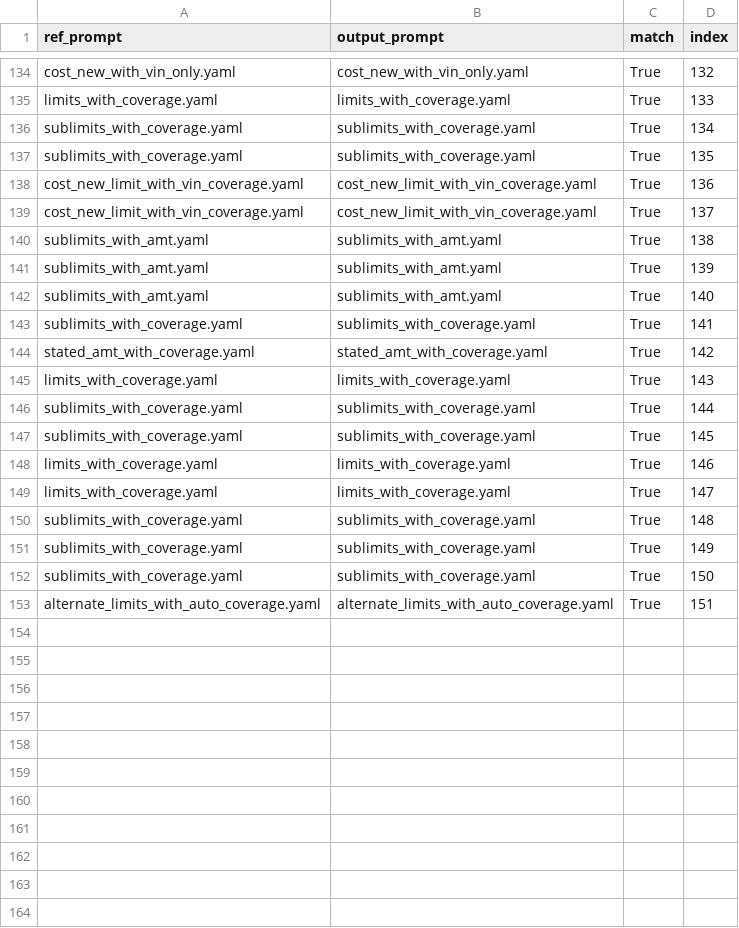
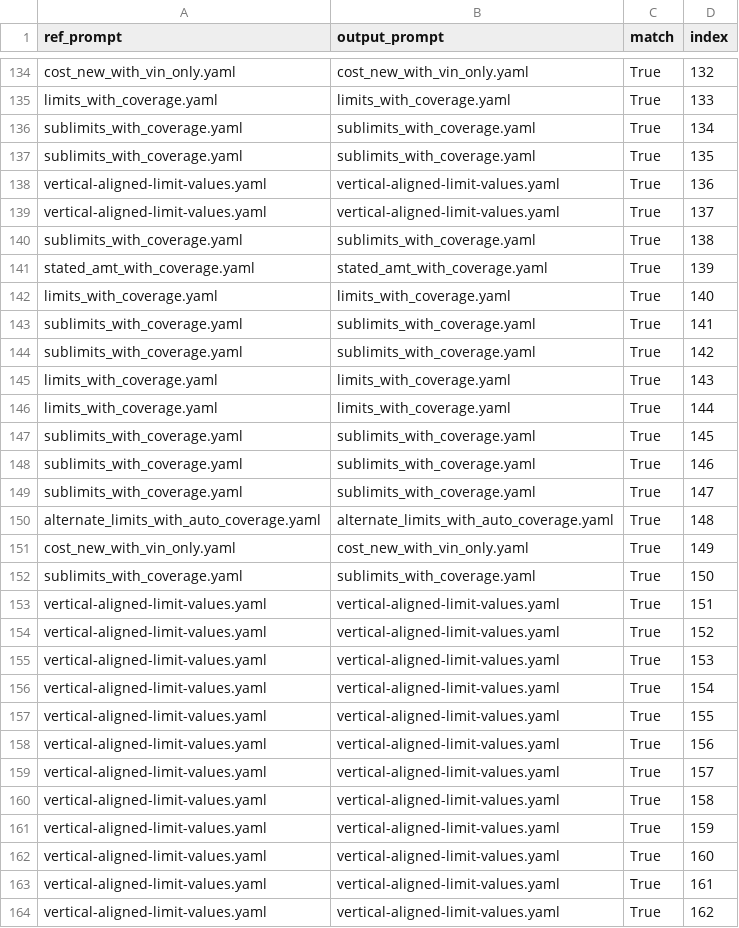
Before and after one commit to Srihari-exdion/prompt_dataset, a CSV file: train/limits_stats.csv, drawn as a sheet; only a part is shown, gaps mark what is left out; the diff covers the shown part only.

```diff
--- a/train/limits_stats.csv
+++ b/train/limits_stats.csv
@@ -137,17 +137,28 @@ sublimits_with_coverage.yaml,sublimits_with_coverage.yaml,True,134
 sublimits_with_coverage.yaml,sublimits_with_coverage.yaml,True,135
-cost_new_limit_with_vin_coverage.yaml,cost_new_limit_with_vin_coverage.yaml,True,136
-cost_new_limit_with_vin_coverage.yaml,cost_new_limit_with_vin_coverage.yaml,True,137
-sublimits_with_amt.yaml,sublimits_with_amt.yaml,True,138
-sublimits_with_amt.yaml,sublimits_with_amt.yaml,True,139
-sublimits_with_amt.yaml,sublimits_with_amt.yaml,True,140
+vertical-aligned-limit-values.yaml,vertical-aligned-limit-values.yaml,True,136
+vertical-aligned-limit-values.yaml,vertical-aligned-limit-values.yaml,True,137
+sublimits_with_coverage.yaml,sublimits_with_coverage.yaml,True,138
+stated_amt_with_coverage.yaml,stated_amt_with_coverage.yaml,True,139
+limits_with_coverage.yaml,limits_with_coverage.yaml,True,140
 sublimits_with_coverage.yaml,sublimits_with_coverage.yaml,True,141
-stated_amt_with_coverage.yaml,stated_amt_with_coverage.yaml,True,142
+sublimits_with_coverage.yaml,sublimits_with_coverage.yaml,True,142
 limits_with_coverage.yaml,limits_with_coverage.yaml,True,143
-sublimits_with_coverage.yaml,sublimits_with_coverage.yaml,True,144
+limits_with_coverage.yaml,limits_with_coverage.yaml,True,144
 sublimits_with_coverage.yaml,sublimits_with_coverage.yaml,True,145
-limits_with_coverage.yaml,limits_with_coverage.yaml,True,146
-limits_with_coverage.yaml,limits_with_coverage.yaml,True,147
-sublimits_with_coverage.yaml,sublimits_with_coverage.yaml,True,148
-sublimits_with_coverage.yaml,sublimits_with_coverage.yaml,True,149
+sublimits_with_coverage.yaml,sublimits_with_coverage.yaml,True,146
+sublimits_with_coverage.yaml,sublimits_with_coverage.yaml,True,147
+alternate_limits_with_auto_coverage.yaml,alternate_limits_with_auto_coverage.yaml,True,148
+cost_new_with_vin_only.yaml,cost_new_with_vin_only.yaml,True,149
 sublimits_with_coverage.yaml,sublimits_with_coverage.yaml,True,150
-alternate_limits_with_auto_coverage.yaml,alternate_limits_with_auto_coverage.yaml,True,151
+vertical-aligned-limit-values.yaml,vertical-aligned-limit-values.yaml,True,151
+vertical-aligned-limit-values.yaml,vertical-aligned-limit-values.yaml,True,152
+vertical-aligned-limit-values.yaml,vertical-aligned-limit-values.yaml,True,153
+vertical-aligned-limit-values.yaml,vertical-aligned-limit-values.yaml,True,154
+vertical-aligned-limit-values.yaml,vertical-aligned-limit-values.yaml,True,155
+vertical-aligned-limit-values.yaml,vertical-aligned-limit-values.yaml,True,156
+vertical-aligned-limit-values.yaml,vertical-aligned-limit-values.yaml,True,157
+vertical-aligned-limit-values.yaml,vertical-aligned-limit-values.yaml,True,158
+vertical-aligned-limit-values.yaml,vertical-aligned-limit-values.yaml,True,159
+vertical-aligned-limit-values.yaml,vertical-aligned-limit-values.yaml,True,160
+vertical-aligned-limit-values.yaml,vertical-aligned-limit-values.yaml,True,161
+vertical-aligned-limit-values.yaml,vertical-aligned-limit-values.yaml,True,162
```
Also changed, not shown: 19 added rows and 2 edited cells elsewhere in this file, train/deductible/analysis.csv, train/deductible/deductible.csv, 55 other files.
